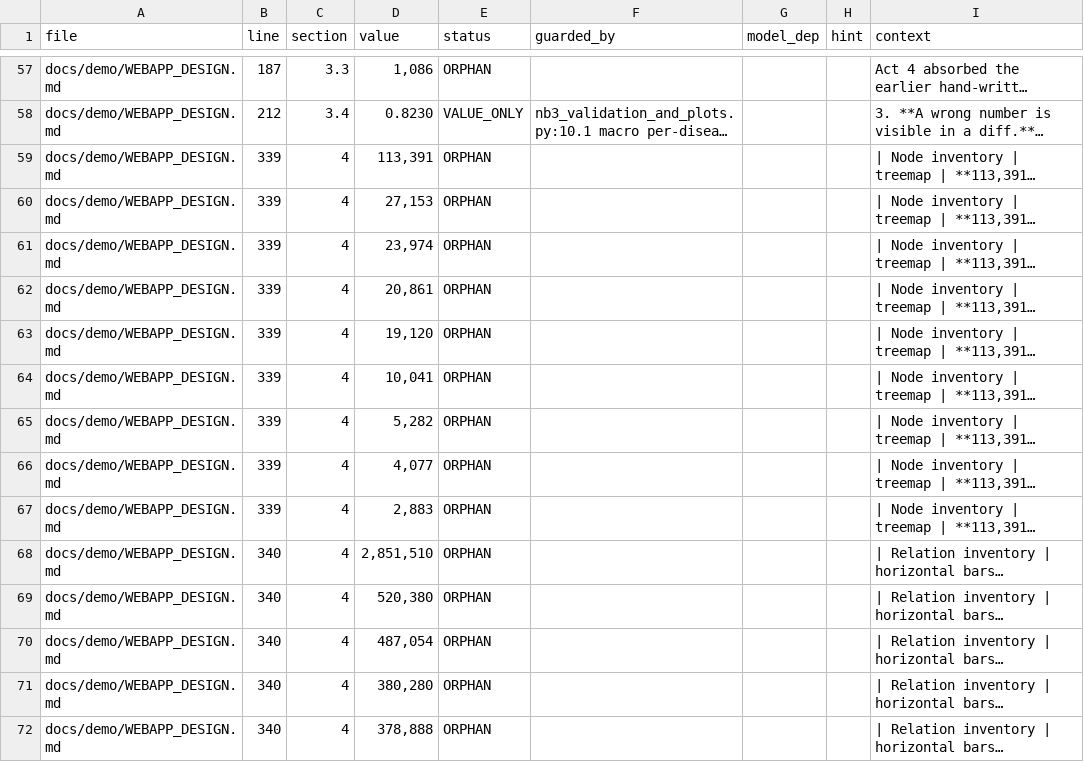
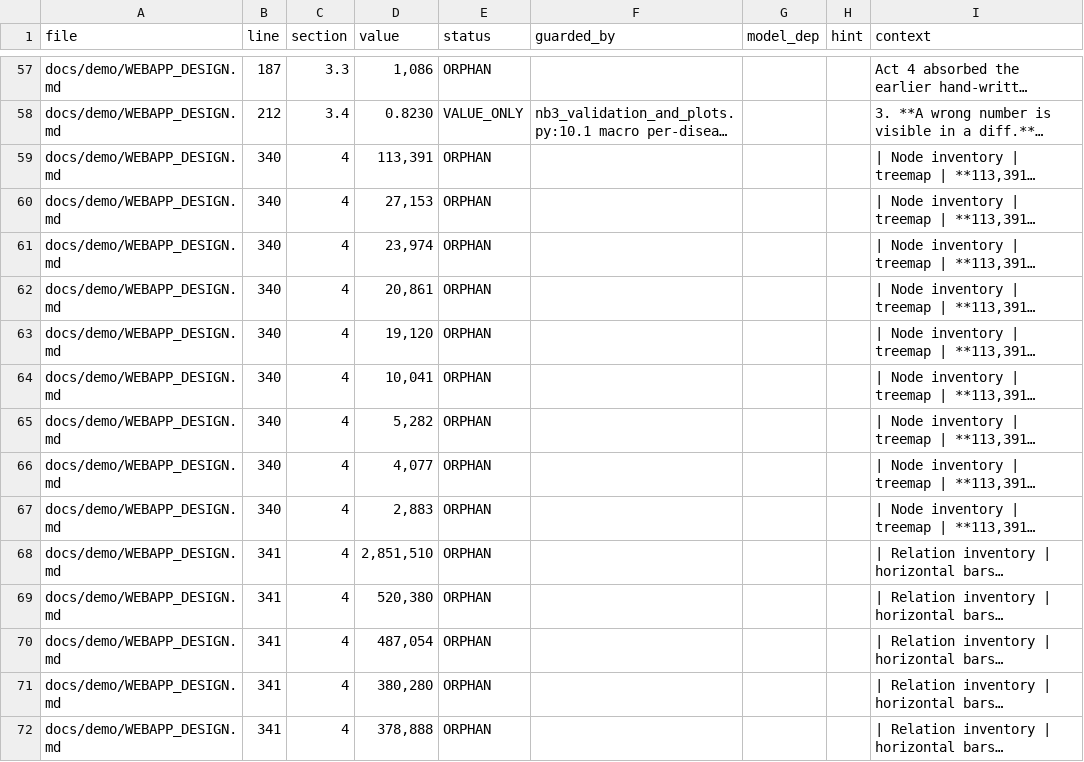
Before and after one commit to lhfudataiku/demo-target-identification, a TSV file: .index/claims.tsv, drawn as a sheet; only a part is shown, gaps mark what is left out; long unchanged cells end in …; the diff covers the shown part only; the diff names each change by its address in the sheet, - before the commit and + after, or states it on an @@ line.

```diff
--- a/.index/claims.tsv
+++ b/.index/claims.tsv
-B59:B67 (line): 339
+B59:B67 (line): 340
-B68:B72 (line): 340
+B68:B72 (line): 341
```
Also changed, not shown: 109 edited cells elsewhere in this file, 30 other files.
